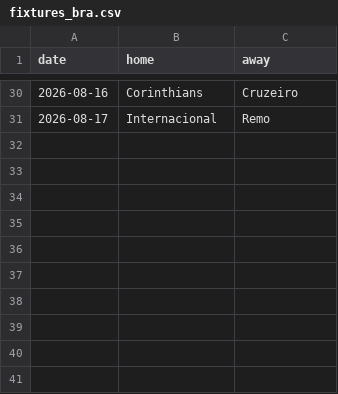
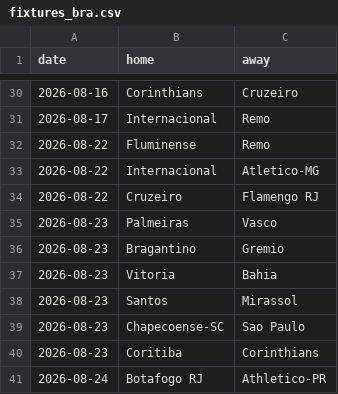
Before and after one commit to CrisWant26/vaverde-backend, a CSV file: leagues/fixtures_bra.csv, drawn as a sheet; only a part is shown, gaps mark what is left out.

Commit message:
Fixtures jornada 21-24 agosto + LaLiga activada

```diff
--- a/leagues/fixtures_bra.csv
+++ b/leagues/fixtures_bra.csv
@@ -31 +31,11 @@ date,home,away
 2026-08-17,Internacional,Remo
+2026-08-22,Fluminense,Remo
+2026-08-22,Internacional,Atletico-MG
+2026-08-22,Cruzeiro,Flamengo RJ
+2026-08-23,Palmeiras,Vasco
+2026-08-23,Bragantino,Gremio
+2026-08-23,Vitoria,Bahia
+2026-08-23,Santos,Mirassol
+2026-08-23,Chapecoense-SC,Sao Paulo
+2026-08-23,Coritiba,Corinthians
+2026-08-24,Botafogo RJ,Athletico-PR
```
Also changed, not shown: leagues/fixtures_eredivisie.csv, leagues/fixtures_ligamx.csv, 9 other files.
